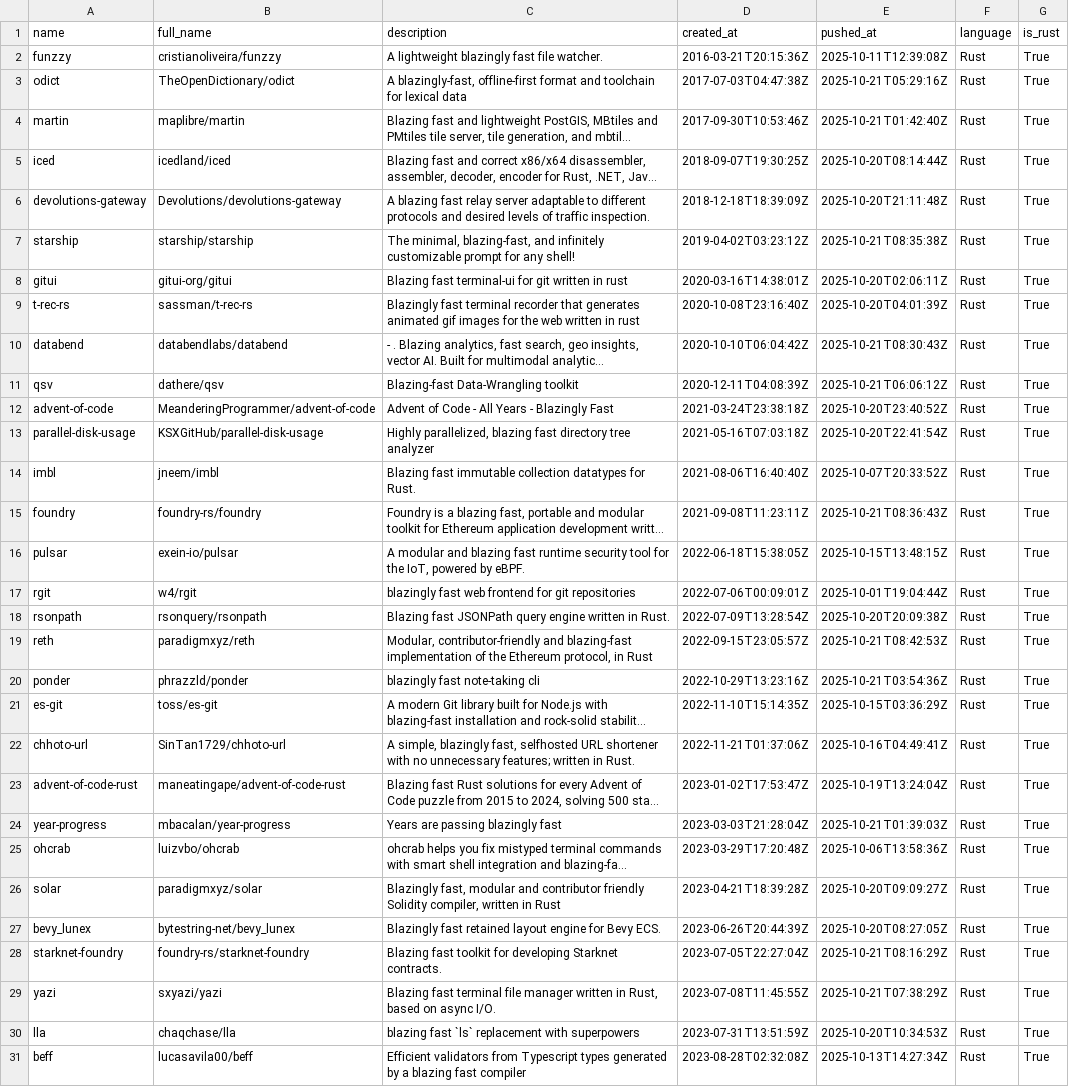
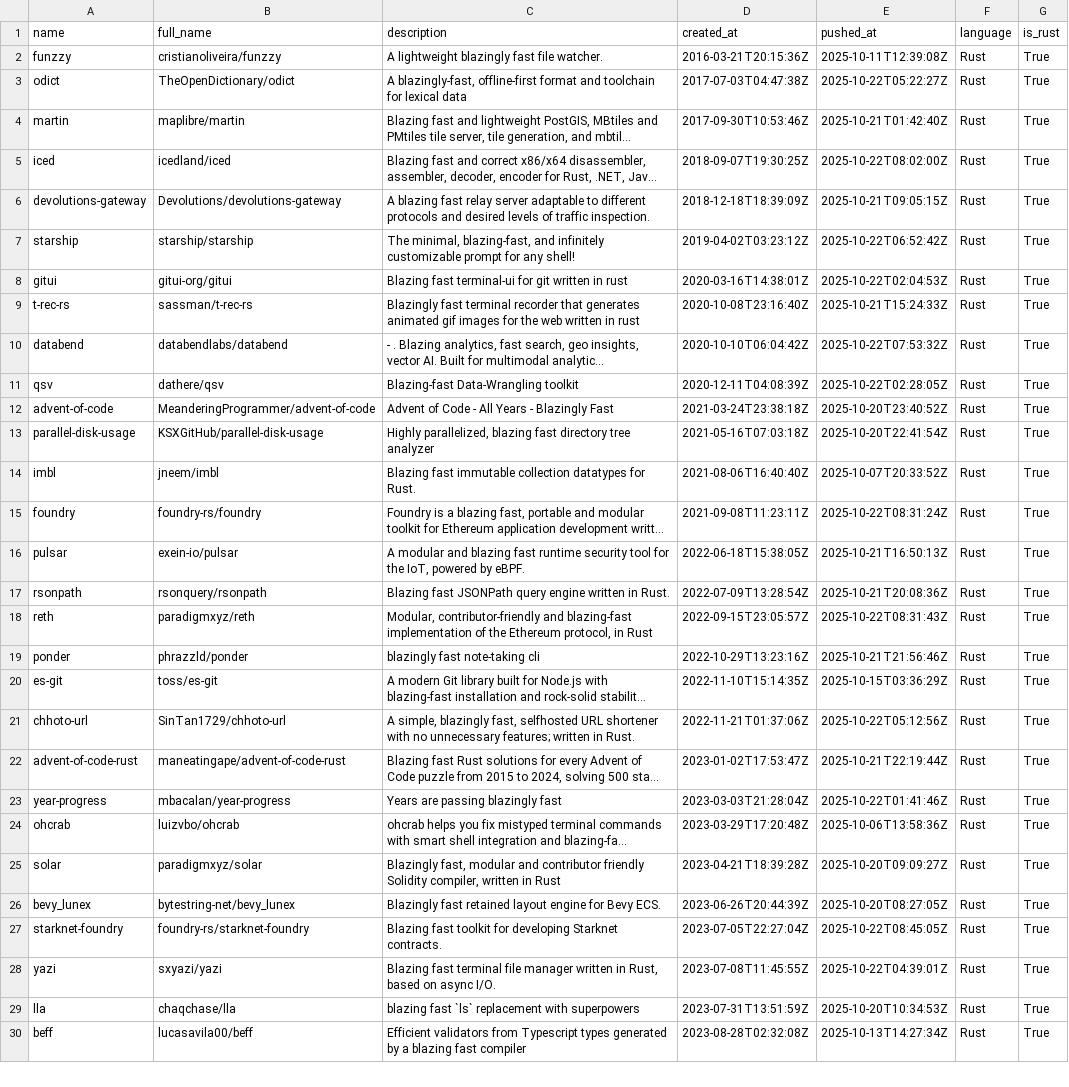
Before and after one commit to ninpnin/days-since-blazingly-fast, a CSV file: data/frameworks_sorted.csv, drawn as a sheet; only a part is shown; long unchanged cells end in …; removed rows and columns are numbered as before the commit, all else as after; the diff covers the shown part only; the diff names each change by its address in the sheet, - before the commit and + after, or states it on an @@ line.

```diff
--- a/data/frameworks_sorted.csv
+++ b/data/frameworks_sorted.csv
-E3 (pushed_at): 2025-10-21T05:29:16Z
+E3 (pushed_at): 2025-10-22T05:22:27Z
-E5 (pushed_at): 2025-10-20T08:14:44Z
+E5 (pushed_at): 2025-10-22T08:02:00Z
-E6 (pushed_at): 2025-10-20T21:11:48Z
+E6 (pushed_at): 2025-10-21T09:05:15Z
-E7 (pushed_at): 2025-10-21T08:35:38Z
+E7 (pushed_at): 2025-10-22T06:52:42Z
-E8 (pushed_at): 2025-10-20T02:06:11Z
+E8 (pushed_at): 2025-10-22T02:04:53Z
-E9 (pushed_at): 2025-10-20T04:01:39Z
+E9 (pushed_at): 2025-10-21T15:24:33Z
-E10 (pushed_at): 2025-10-21T08:30:43Z
+E10 (pushed_at): 2025-10-22T07:53:32Z
-E11 (pushed_at): 2025-10-21T06:06:12Z
+E11 (pushed_at): 2025-10-22T02:28:05Z
-E15 (pushed_at): 2025-10-21T08:36:43Z
+E15 (pushed_at): 2025-10-22T08:31:24Z
-E16 (pushed_at): 2025-10-15T13:48:15Z
+E16 (pushed_at): 2025-10-21T16:50:13Z
-row 17: rgit | w4/rgit | blazingly fast web frontend for git repositories | 2022-07-06T00:09:01Z | 2025-10-01T19:04:44Z | Rust | True
-E17 (pushed_at): 2025-10-20T20:09:38Z
+E17 (pushed_at): 2025-10-21T20:08:36Z
-E18 (pushed_at): 2025-10-21T08:42:53Z
+E18 (pushed_at): 2025-10-22T08:31:43Z
-E19 (pushed_at): 2025-10-21T03:54:36Z
+E19 (pushed_at): 2025-10-21T21:56:46Z
-E21 (pushed_at): 2025-10-16T04:49:41Z
+E21 (pushed_at): 2025-10-22T05:12:56Z
-E22 (pushed_at): 2025-10-19T13:24:04Z
+E22 (pushed_at): 2025-10-21T22:19:44Z
-E23 (pushed_at): 2025-10-21T01:39:03Z
+E23 (pushed_at): 2025-10-22T01:41:46Z
-E27 (pushed_at): 2025-10-21T08:16:29Z
+E27 (pushed_at): 2025-10-22T08:45:05Z
-E28 (pushed_at): 2025-10-21T07:38:29Z
+E28 (pushed_at): 2025-10-22T04:39:01Z
```
Also changed, not shown: 3 added rows, 5 removed rows and 25 edited cells elsewhere in this file, data/aggregated_results.csv, data/sample.csv, 6 other files.
